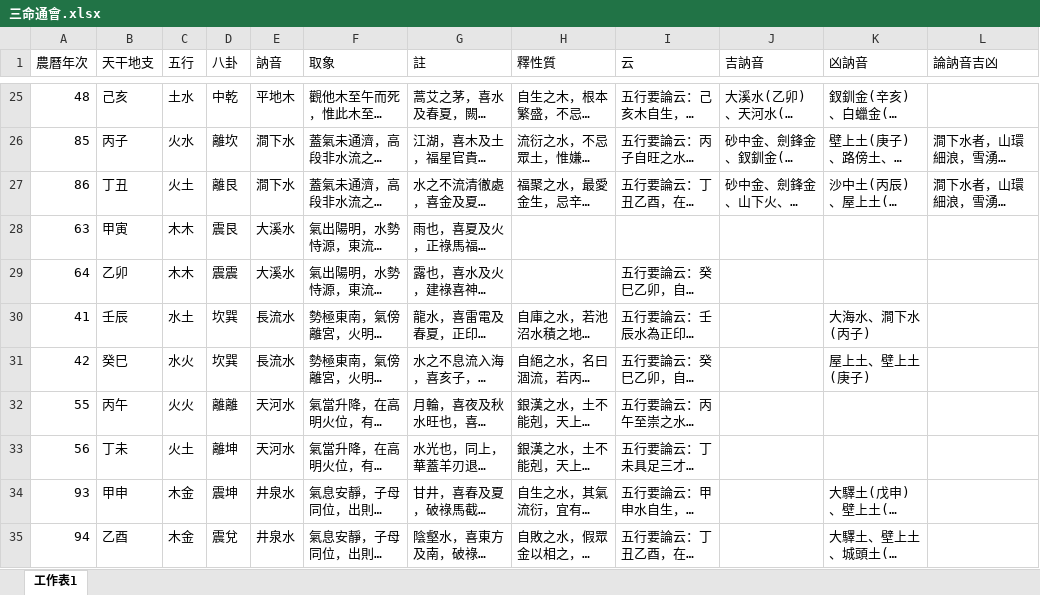
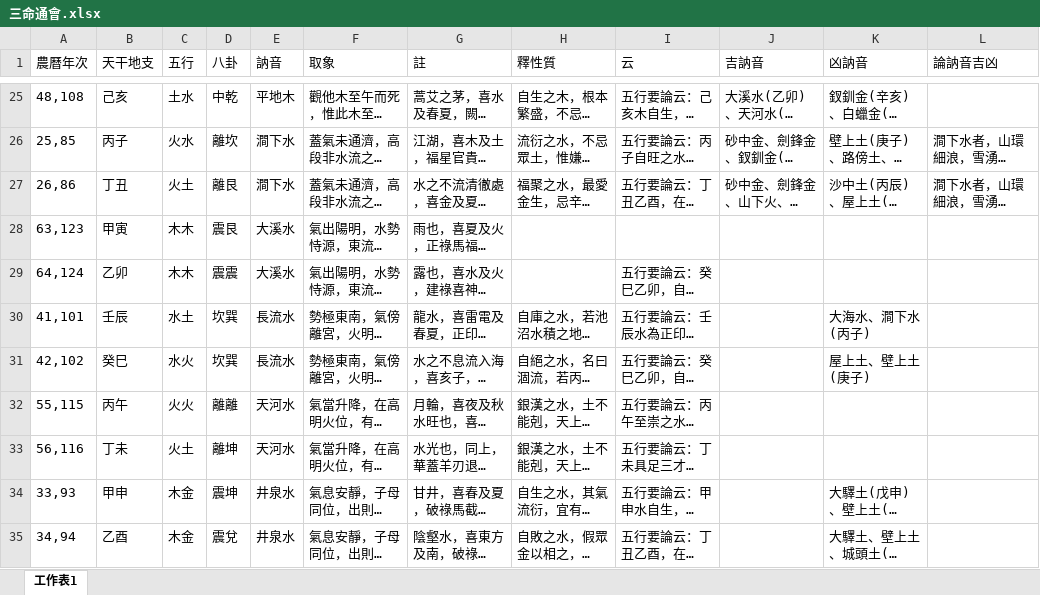
Before and after one commit to dkgin/fate, an Excel workbook: 三命通會.xlsx, sheet 工作表1, drawn as a sheet; only a part is shown, gaps mark what is left out; long unchanged cells end in …; values as stored, in another font and other column widths than the file's, no borders; the diff covers the shown part only; the diff names each change by its address in the sheet, - before the commit and + after, or states it on an @@ line.

```diff
--- a/三命通會.xlsx (sheet 工作表1)
+++ b/三命通會.xlsx (sheet 工作表1)
-A25 (農曆年次): 48
+A25 (農曆年次): 48,108
-A26 (農曆年次): 85
+A26 (農曆年次): 25,85
-A27 (農曆年次): 86
+A27 (農曆年次): 26,86
-A28 (農曆年次): 63
+A28 (農曆年次): 63,123
-A29 (農曆年次): 64
+A29 (農曆年次): 64,124
-A30 (農曆年次): 41
+A30 (農曆年次): 41,101
-A31 (農曆年次): 42
+A31 (農曆年次): 42,102
-A32 (農曆年次): 55
+A32 (農曆年次): 55,115
-A33 (農曆年次): 56
+A33 (農曆年次): 56,116
-A34 (農曆年次): 93
+A34 (農曆年次): 33,93
-A35 (農曆年次): 94
+A35 (農曆年次): 34,94
```
Also changed, not shown: 71 edited cells elsewhere in this sheet.
